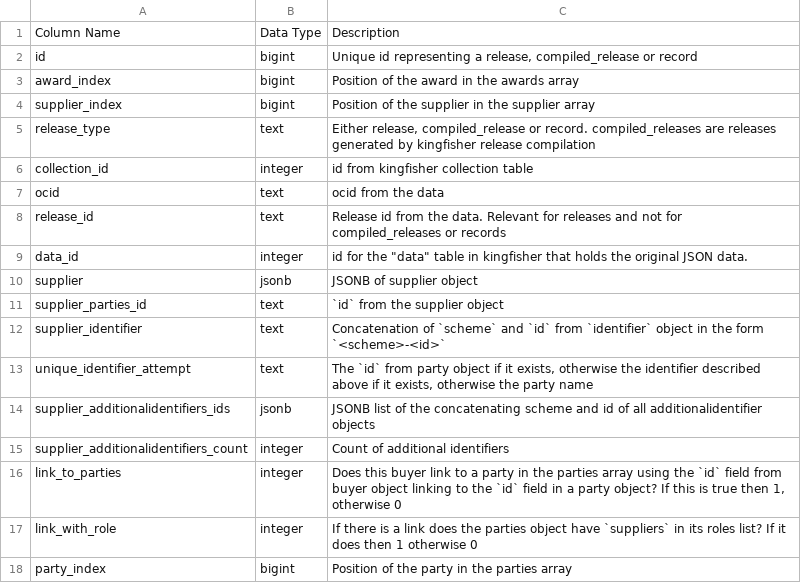
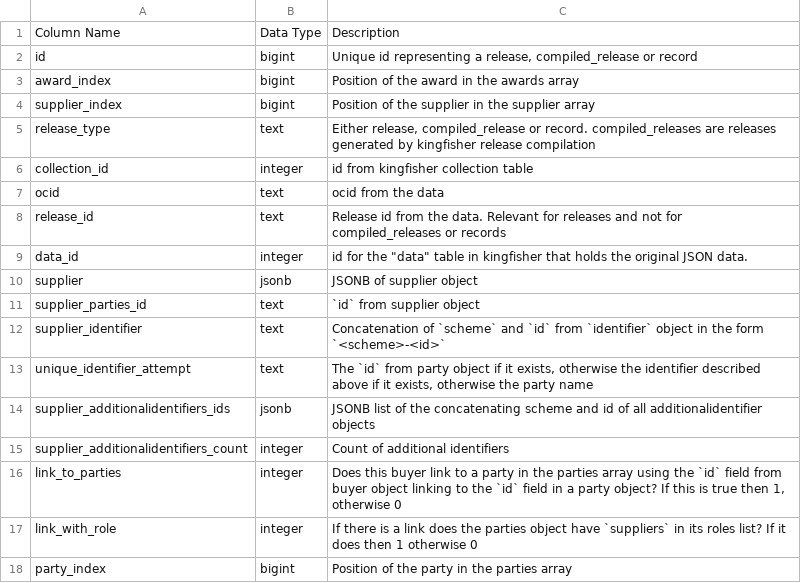
Before and after one commit to open-contracting/kingfisher-summarize, a CSV file: docs/definitions/award_suppliers_summary.csv, drawn as a sheet.

```diff
--- a/docs/definitions/award_suppliers_summary.csv
+++ b/docs/definitions/award_suppliers_summary.csv
@@ -10,3 +10,3 @@ data_id,integer,"id for the ""data"" table in kingfisher that holds the original
 supplier,jsonb,JSONB of supplier object
-supplier_parties_id,text,`id` from the supplier object
+supplier_parties_id,text,`id` from supplier object
 supplier_identifier,text,Concatenation of `scheme` and `id` from `identifier` object in the form `<scheme>-<id>`
```
Also changed, not shown: docs/definitions/buyer_summary.csv, docs/definitions/planning_summary.csv, 6 other files.
